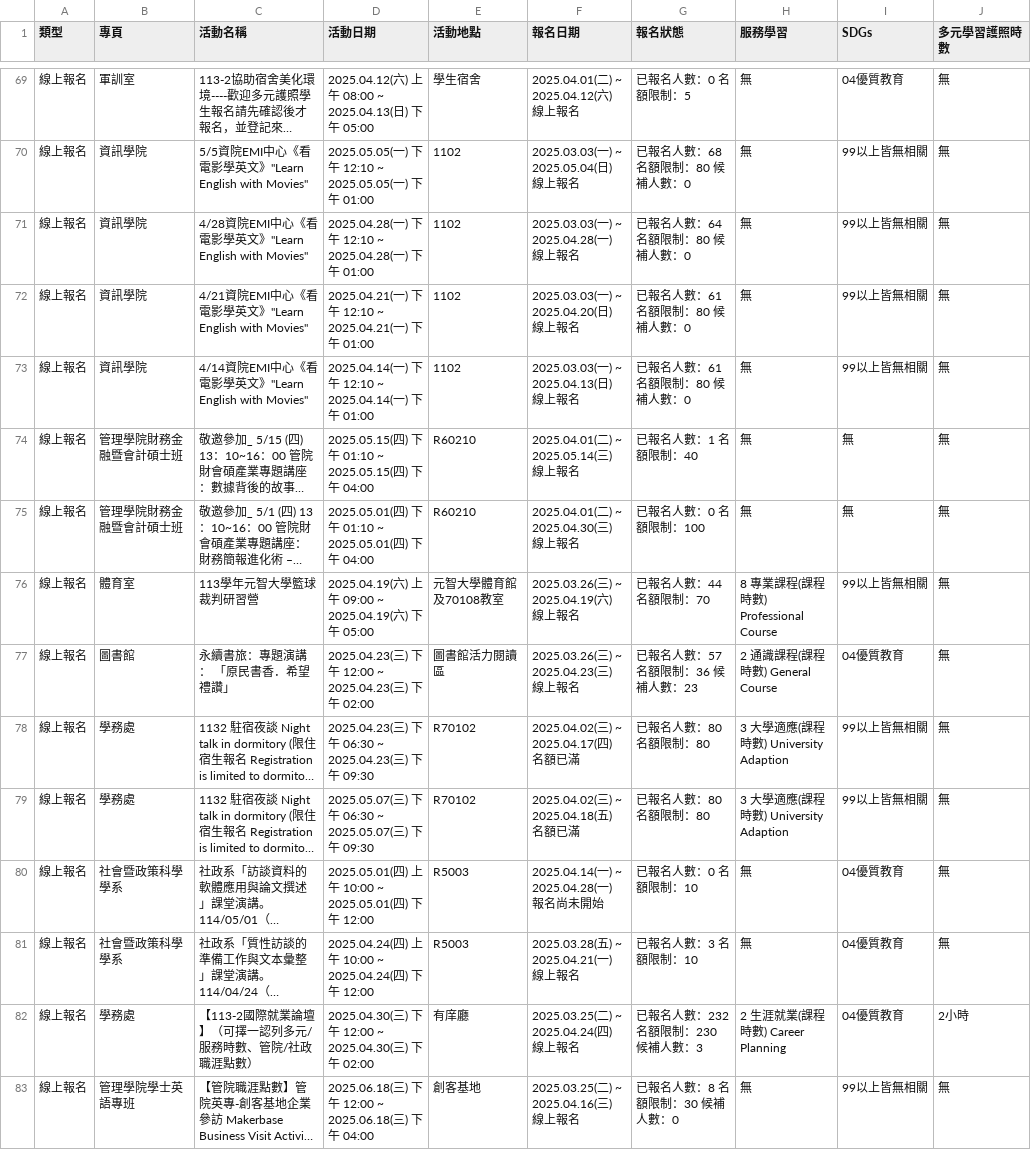
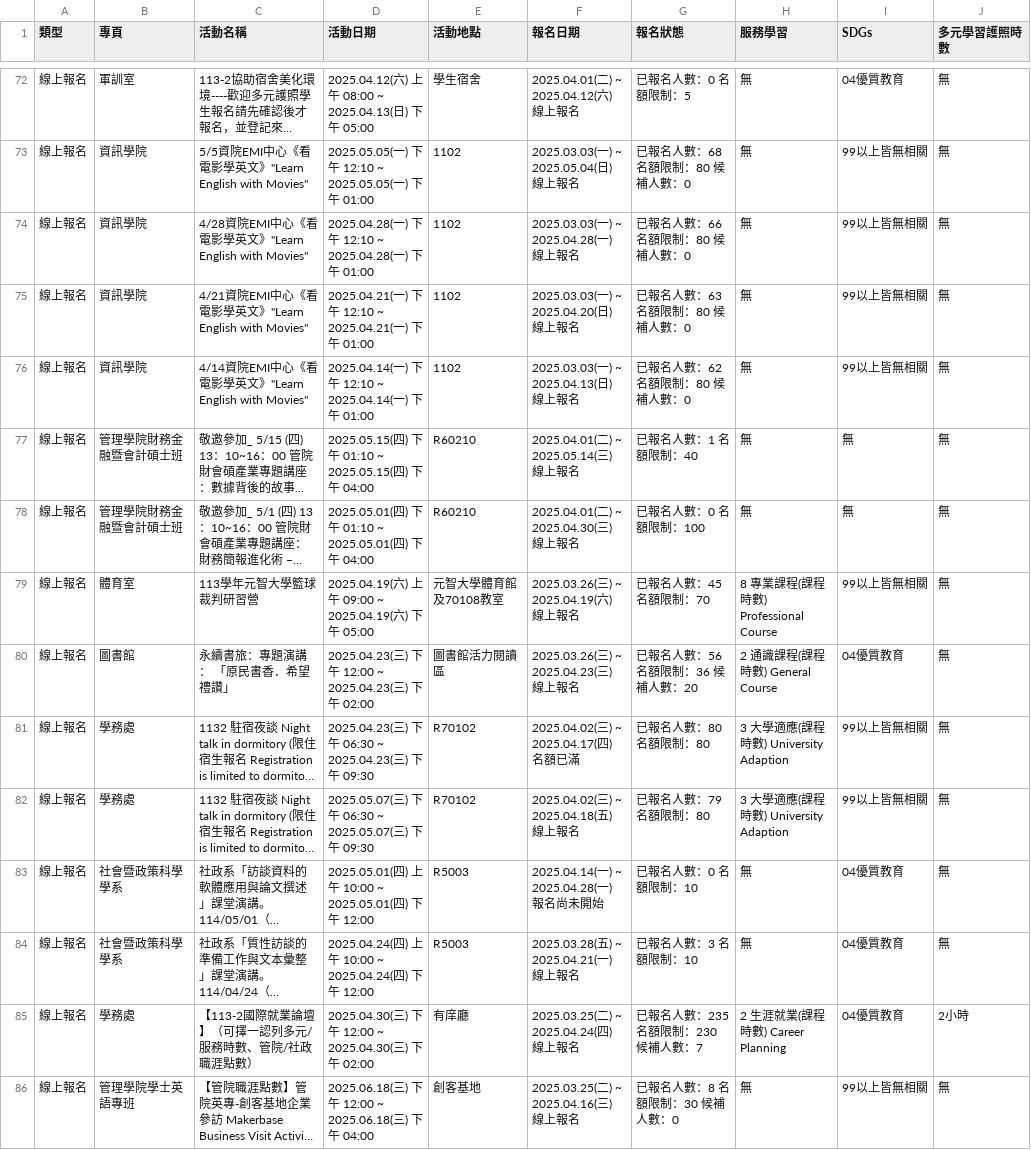
Before and after one commit to yzucse-cc/yzu-activity-monitor, a CSV file: data/full/full.csv, drawn as a sheet; only a part is shown, gaps mark what is left out; long unchanged cells end in …; addresses are those after the commit; the diff covers the shown part only; the diff names each change by its address in the sheet, - before the commit and + after, or states it on an @@ line.

```diff
--- a/data/full/full.csv
+++ b/data/full/full.csv
-G74 (報名狀態): 已報名人數：64 名額限制：80 候補人數：0
+G74 (報名狀態): 已報名人數：66 名額限制：80 候補人數：0
-G75 (報名狀態): 已報名人數：61 名額限制：80 候補人數：0
+G75 (報名狀態): 已報名人數：63 名額限制：80 候補人數：0
-G76 (報名狀態): 已報名人數：61 名額限制：80 候補人數：0
+G76 (報名狀態): 已報名人數：62 名額限制：80 候補人數：0
-G79 (報名狀態): 已報名人數：44 名額限制：70
+G79 (報名狀態): 已報名人數：45 名額限制：70
-G80 (報名狀態): 已報名人數：57 名額限制：36 候補人數：23
+G80 (報名狀態): 已報名人數：56 名額限制：36 候補人數：20
-F82 (報名日期): 2025.04.02(三) ~ 2025.04.18(五) 名額已滿
+F82 (報名日期): 2025.04.02(三) ~ 2025.04.18(五) 線上報名
-G82 (報名狀態): 已報名人數：80 名額限制：80
+G82 (報名狀態): 已報名人數：79 名額限制：80
-G85 (報名狀態): 已報名人數：232 名額限制：230 候補人數：3
+G85 (報名狀態): 已報名人數：235 名額限制：230 候補人數：7
```
Also changed, not shown: 3 added rows, 1 removed row and 71 edited cells elsewhere in this file, 2 other files.
